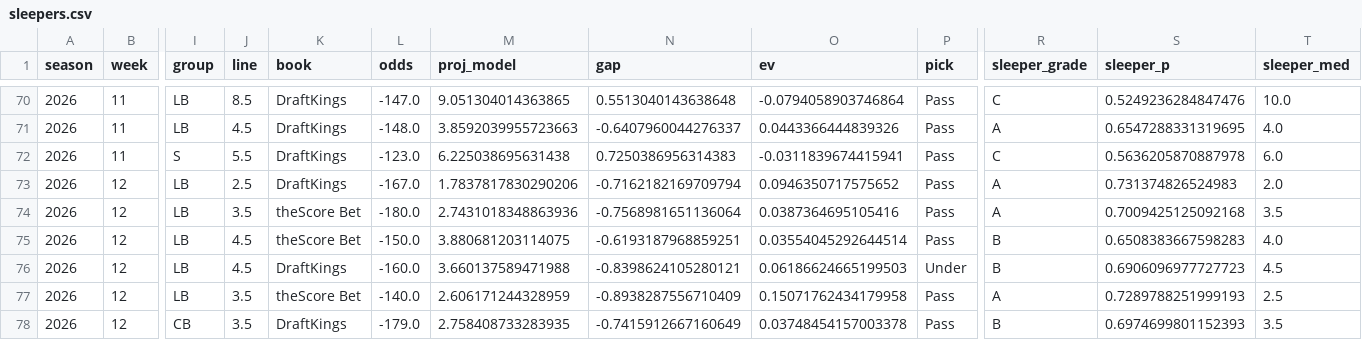
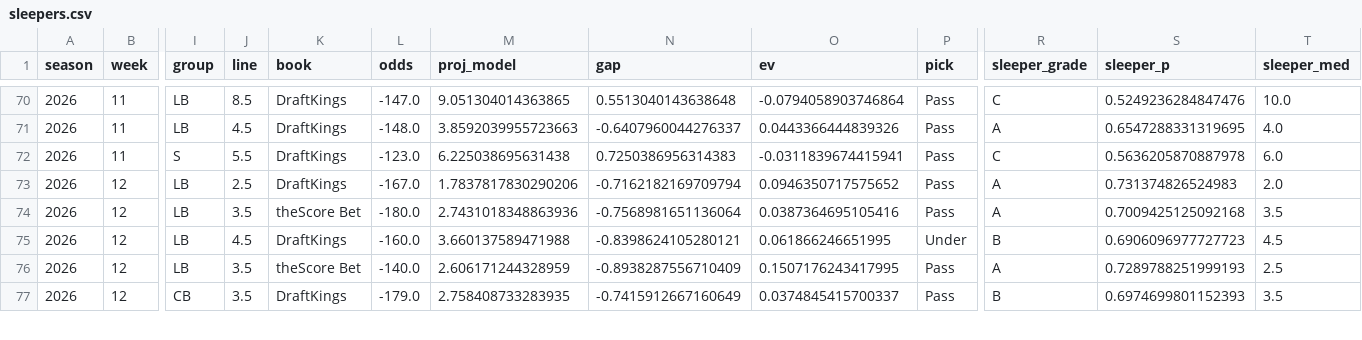
Before and after one commit to EvanDAmours/ArvellsStinkySlammerModel, a CSV file: data/sleepers.csv, drawn as a sheet; only a part is shown, gaps mark what is left out; removed rows and columns are numbered as before the commit, all else as after; rows hold the shown columns only; the diff covers the shown part only; the diff names each change by its address in the sheet, - before the commit and + after, or states it on an @@ line.

```diff
--- a/data/sleepers.csv
+++ b/data/sleepers.csv
-row 75: 2026 | 12 | LB | 4.5 | theScore Bet | -150.0 | 3.880681203114075 | -0.6193187968859251 | 0.03554045292644514 | Pass | B | 0.6508383667598283 | 4.0
-O75 (ev): 0.06186624665199503
+O75 (ev): 0.061866246651995
-O76 (ev): 0.15071762434179958
+O76 (ev): 0.1507176243417995
-O77 (ev): 0.03748454157003378
+O77 (ev): 0.0374845415700337
```
Also changed, not shown: 1 added row and 10 edited cells elsewhere in this file, data/consensus/fantasypros_2026_w12.csv, data/leans.csv, 18 other files.
